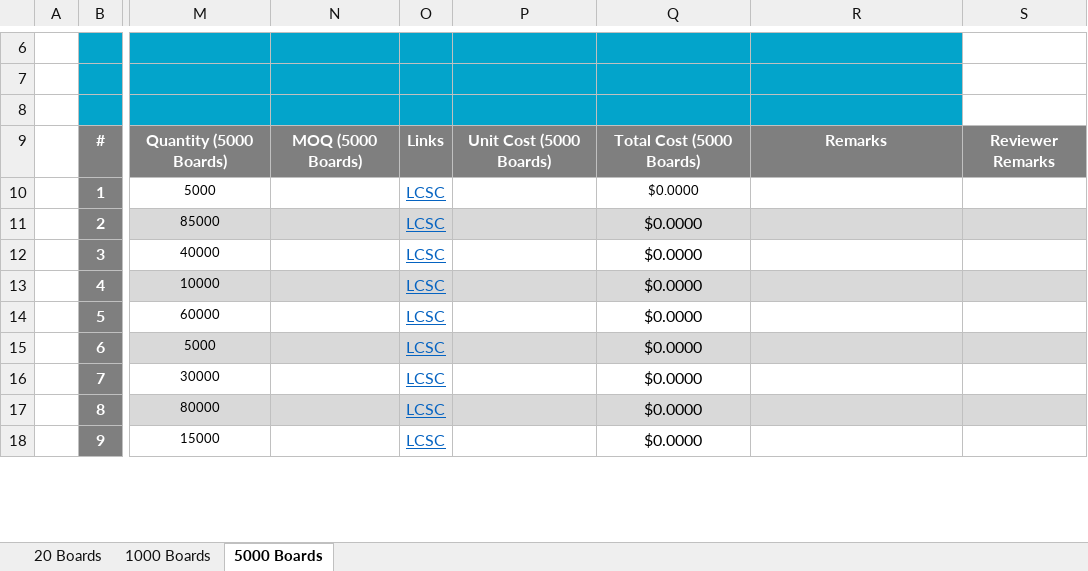
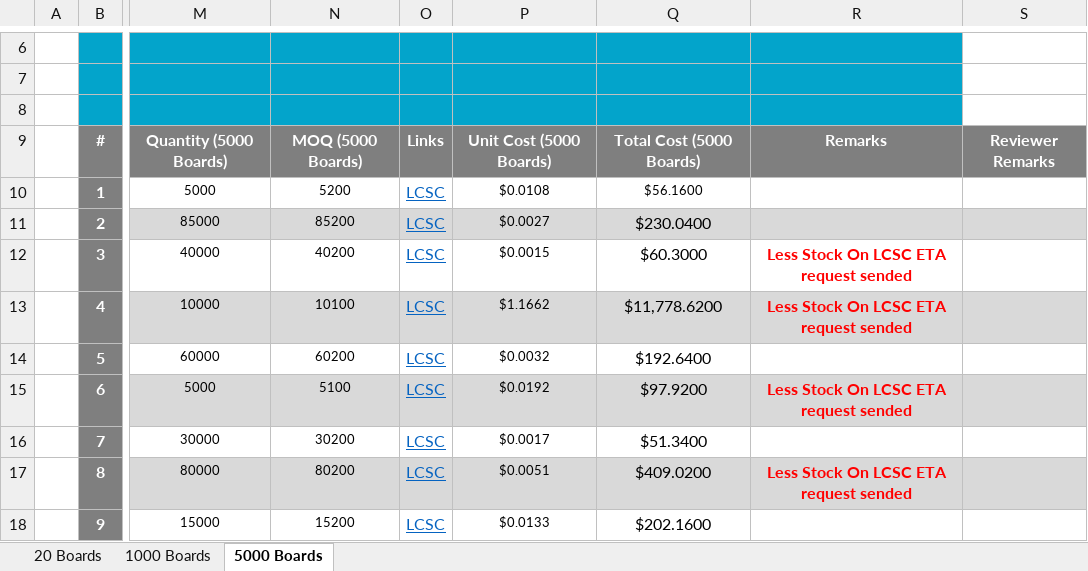
Before and after one commit to eSpark-Consulting-Group/melih-soundsensor, an Excel workbook: Deliverables/BOM/eSpark-BOM-v2.1_Wo_Battery Boards.xlsx, sheet 5000 Boards, drawn as a sheet; only a part is shown, gaps mark what is left out; values as stored, in another font and other column widths than the file's, no borders; charts and pictures and conditional formats not drawn; the diff covers the shown part only; the diff names each change by its address in the sheet, - before the commit and + after, or states it on an @@ line.

```diff
--- a/Deliverables/BOM/eSpark-BOM-v2.1_Wo_Battery Boards.xlsx (sheet 5000 Boards)
+++ b/Deliverables/BOM/eSpark-BOM-v2.1_Wo_Battery Boards.xlsx (sheet 5000 Boards)
-N10: (empty)
+N10: 5200
-P10: (empty)
+P10: $0.0108
-Q10: $0.0000
+Q10: $56.1600
-N11: (empty)
+N11: 85200
-P11: (empty)
+P11: $0.0027
-Q11: $0.0000
+Q11: $230.0400
-N12: (empty)
+N12: 40200
-P12: (empty)
+P12: $0.0015
-Q12: $0.0000
+Q12: $60.3000
-R12:R13: (empty)
+R12:R13: Less Stock On LCSC ETA request sended
-N13: (empty)
+N13: 10100
-P13: (empty)
+P13: $1.1662
-Q13: $0.0000
+Q13: $11,778.6200
-N14: (empty)
+N14: 60200
-P14: (empty)
+P14: $0.0032
-Q14: $0.0000
+Q14: $192.6400
-N15: (empty)
+N15: 5100
-P15: (empty)
+P15: $0.0192
-Q15: $0.0000
+Q15: $97.9200
-R15: (empty)
+R15: Less Stock On LCSC ETA request sended
-N16: (empty)
+N16: 30200
-P16: (empty)
+P16: $0.0017
-Q16: $0.0000
+Q16: $51.3400
-N17: (empty)
+N17: 80200
-P17: (empty)
+P17: $0.0051
-Q17: $0.0000
+Q17: $409.0200
-R17: (empty)
+R17: Less Stock On LCSC ETA request sended
-N18: (empty)
+N18: 15200
-P18: (empty)
+P18: $0.0133
-Q18: $0.0000
+Q18: $202.1600
```
Also changed, not shown: 2 added rows, 78 edited cells and cell formats elsewhere in this sheet, sheet 1000 Boards, sheet 20 Boards.
